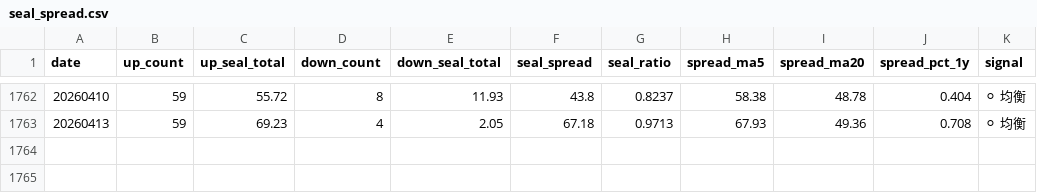
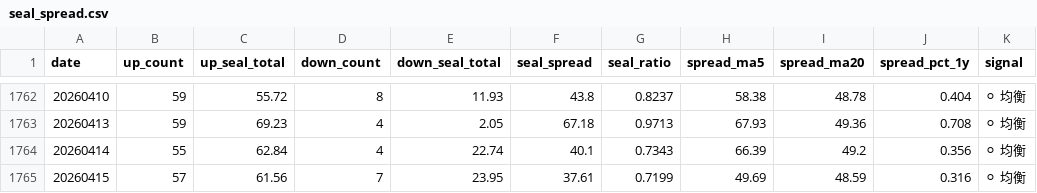
Before and after one commit to byihuang-max/spread-dashboard, a CSV file: env_fit/momentum_stock/limit_index/seal_spread/seal_spread.csv, drawn as a sheet; only a part is shown, gaps mark what is left out.

```diff
--- a/env_fit/momentum_stock/limit_index/seal_spread/seal_spread.csv
+++ b/env_fit/momentum_stock/limit_index/seal_spread/seal_spread.csv
@@ -1763 +1763,3 @@ date,up_count,up_seal_total,down_count,down_seal_total,seal_spread,seal_ratio,sp
 20260413,59,69.23,4,2.05,67.18,0.9713,67.93,49.36,0.708,⚪ 均衡
+20260414,55,62.84,4,22.74,40.1,0.7343,66.39,49.2,0.356,⚪ 均衡
+20260415,57,61.56,7,23.95,37.61,0.7199,49.69,48.59,0.316,⚪ 均衡
```
Also changed, not shown: env_fit/momentum_stock/momentum_raw.csv, env_fit/momentum_stock/momentum_sector.csv, 22 other files.
